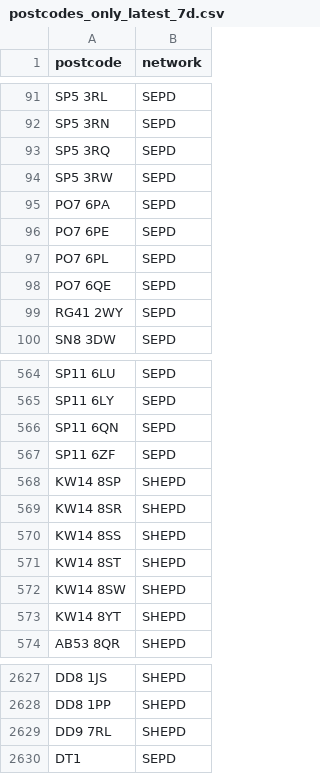
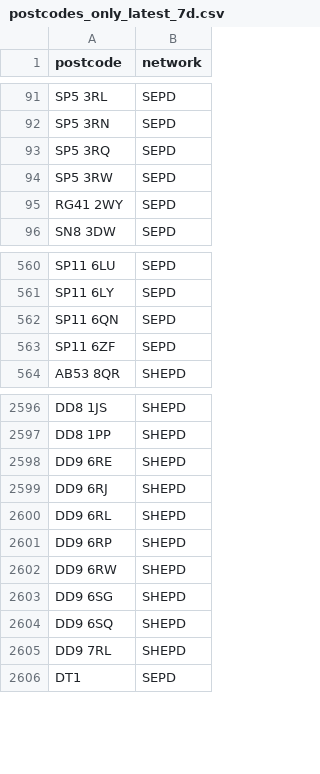
Before and after one commit to hatch-sse/powercuts-mvp, a CSV file: data/exports/postcodes_only_latest_7d.csv, drawn as a sheet; only a part is shown, gaps mark what is left out; the diff covers the shown part only.

```diff
--- a/data/exports/postcodes_only_latest_7d.csv
+++ b/data/exports/postcodes_only_latest_7d.csv
@@ -94,6 +94,2 @@ SP5 3RQ,SEPD
 SP5 3RW,SEPD
-PO7 6PA,SEPD
-PO7 6PE,SEPD
-PO7 6PL,SEPD
-PO7 6QE,SEPD
 RG41 2WY,SEPD
@@ -567,8 +563,2 @@ SP11 6QN,SEPD
 SP11 6ZF,SEPD
-KW14 8SP,SHEPD
-KW14 8SR,SHEPD
-KW14 8SS,SHEPD
-KW14 8ST,SHEPD
-KW14 8SW,SHEPD
-KW14 8YT,SHEPD
 AB53 8QR,SHEPD
@@ -2628,2 +2597,9 @@ DD8 1JS,SHEPD
 DD8 1PP,SHEPD
+DD9 6RE,SHEPD
+DD9 6RJ,SHEPD
+DD9 6RL,SHEPD
+DD9 6RP,SHEPD
+DD9 6RW,SHEPD
+DD9 6SG,SHEPD
+DD9 6SQ,SHEPD
 DD9 7RL,SHEPD
```
Also changed, not shown: 2 added rows, 21 removed rows and 7 moved rows elsewhere in this file, data/exports/annual/postcodes_2026.csv, data/exports/postcodes_2026-04-14_to_2026-04-21.csv, 2 other files.
